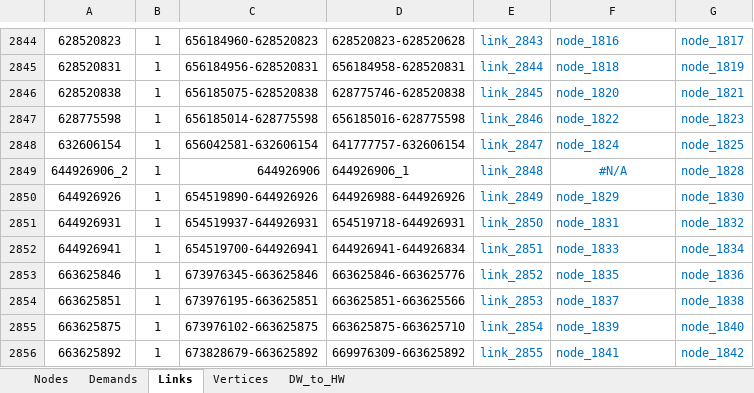
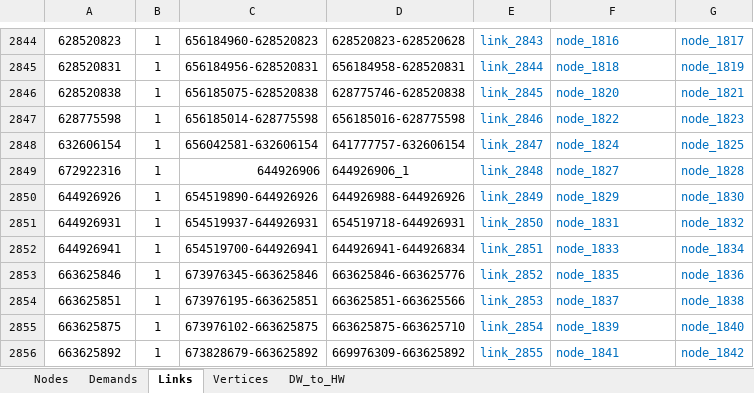
Before and after one commit to bradleywjenks/bayesian-wq-calibration, an Excel workbook: data/network/InfoWorks_to_EPANET_mapping.xlsx, sheet Links, drawn as a sheet; only a part is shown, gaps mark what is left out; values as stored, in another font and other column widths than the file's, no borders; the diff names each change by its address in the sheet, - before the commit and + after, or states it on an @@ line.

Commit message:
added dbv control settings to epanet model

```diff
--- a/data/network/InfoWorks_to_EPANET_mapping.xlsx (sheet Links)
+++ b/data/network/InfoWorks_to_EPANET_mapping.xlsx (sheet Links)
-A2849: 644926906_2
+A2849: 672922316
-F2849: #N/A
+F2849: node_1827
-F2849 alignment: center
+F2849 alignment: left
```
Also changed, not shown: sheet Vertices, data/devices/flow_device_database.xlsx, data/devices/pressure_device_database.xlsx, 6 other files.
